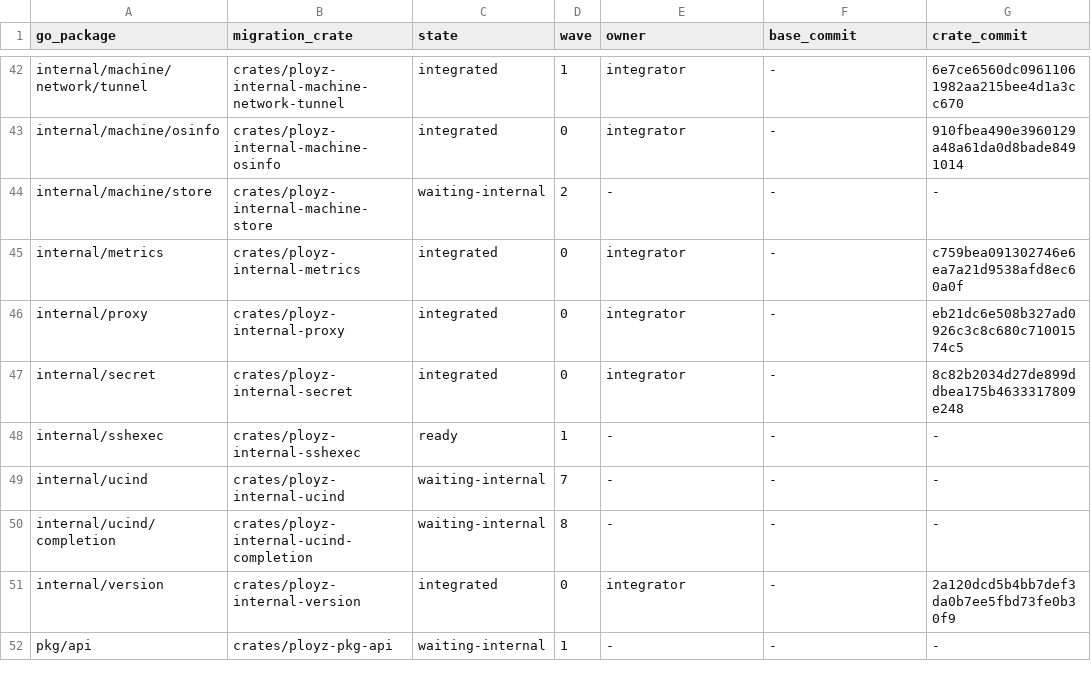
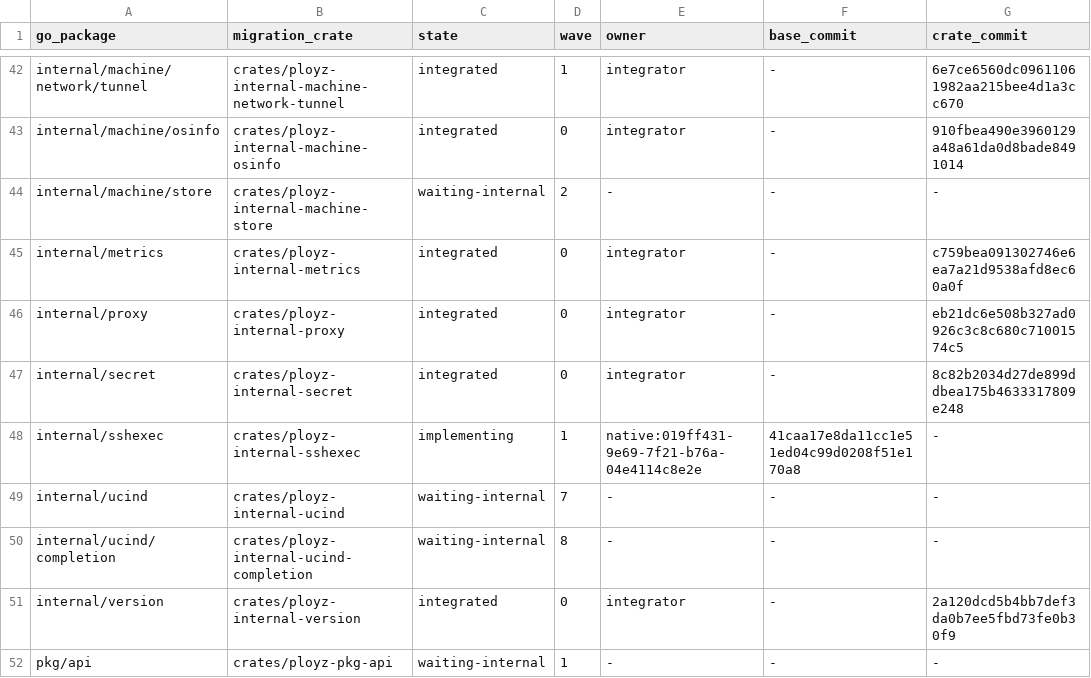
Before and after one commit to getployz/ployz-rust-port, a TSV file: migration/PACKAGES.tsv, drawn as a sheet; only a part is shown, gaps mark what is left out; the diff names each change by its address in the sheet, - before the commit and + after, or states it on an @@ line.

```diff
--- a/migration/PACKAGES.tsv
+++ b/migration/PACKAGES.tsv
-C48 (state): ready
+C48 (state): implementing
-E48 (owner): -
+E48 (owner): native:019ff431-9e69-7f21-b76a-04e4114c8e2e
-F48 (base_commit): -
+F48 (base_commit): 41caa17e8da11cc1e51ed04c99d0208f51e170a8
```
Also changed, not shown: migration/TASKS.tsv.
